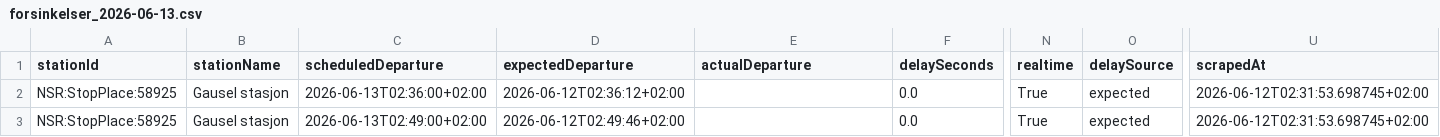
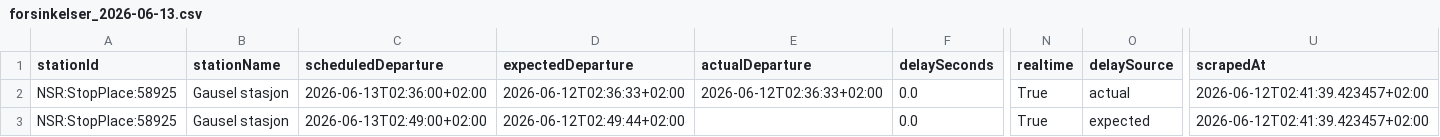
Before and after one commit to simenoddenhansen/togtider, a CSV file: data_collection/history/forsinkelser_2026-06-13.csv, drawn as a sheet; only a part is shown, gaps mark what is left out; the diff names each change by its address in the sheet, - before the commit and + after, or states it on an @@ line.

```diff
--- a/data_collection/history/forsinkelser_2026-06-13.csv
+++ b/data_collection/history/forsinkelser_2026-06-13.csv
-D2 (expectedDeparture): 2026-06-12T02:36:12+02:00
+D2 (expectedDeparture): 2026-06-12T02:36:33+02:00
-E2 (actualDeparture): (empty)
+E2 (actualDeparture): 2026-06-12T02:36:33+02:00
-O2 (delaySource): expected
+O2 (delaySource): actual
-U2:U3 (scrapedAt): 2026-06-12T02:31:53.698745+02:00
+U2:U3 (scrapedAt): 2026-06-12T02:41:39.423457+02:00
-D3 (expectedDeparture): 2026-06-12T02:49:46+02:00
+D3 (expectedDeparture): 2026-06-12T02:49:44+02:00
```
Also changed, not shown: data_collection/history/forsinkelser_2026-06-12.csv, 2 other files.
